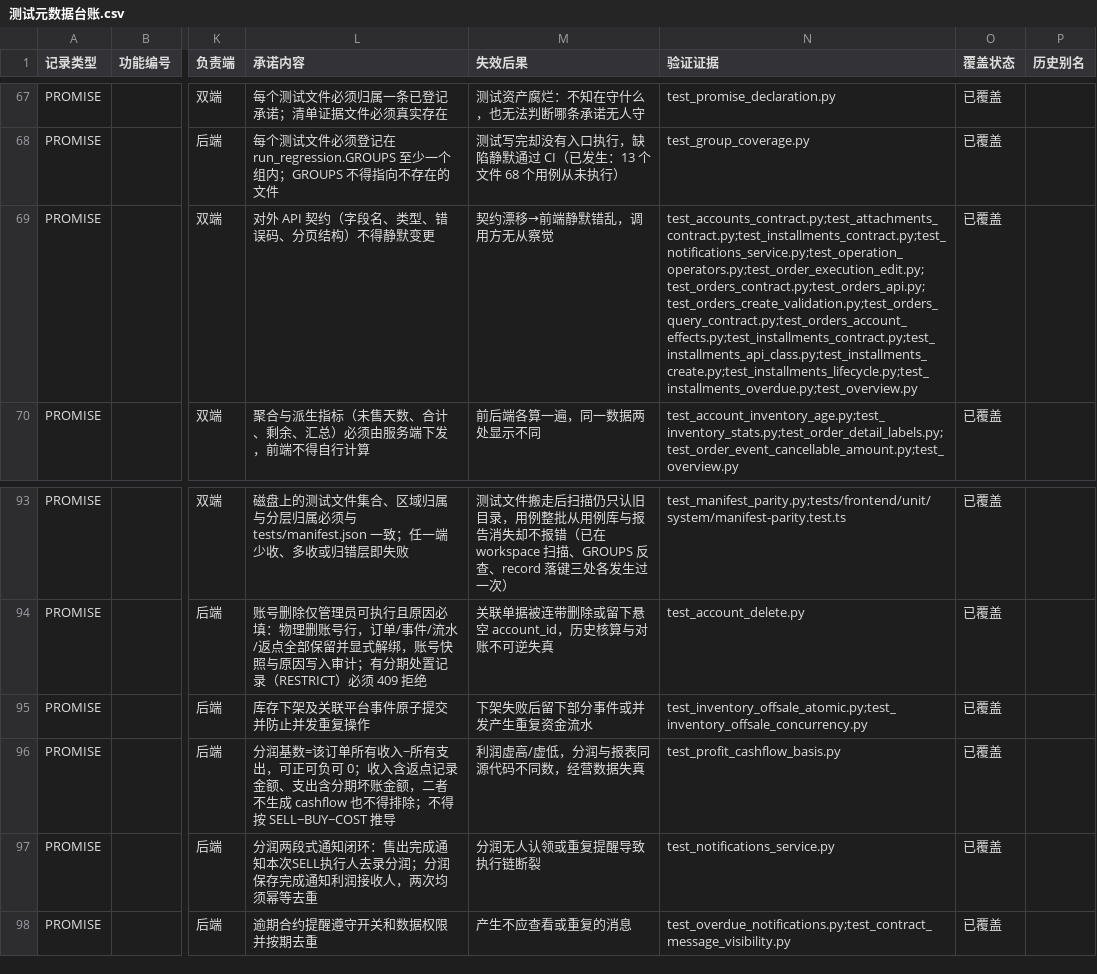
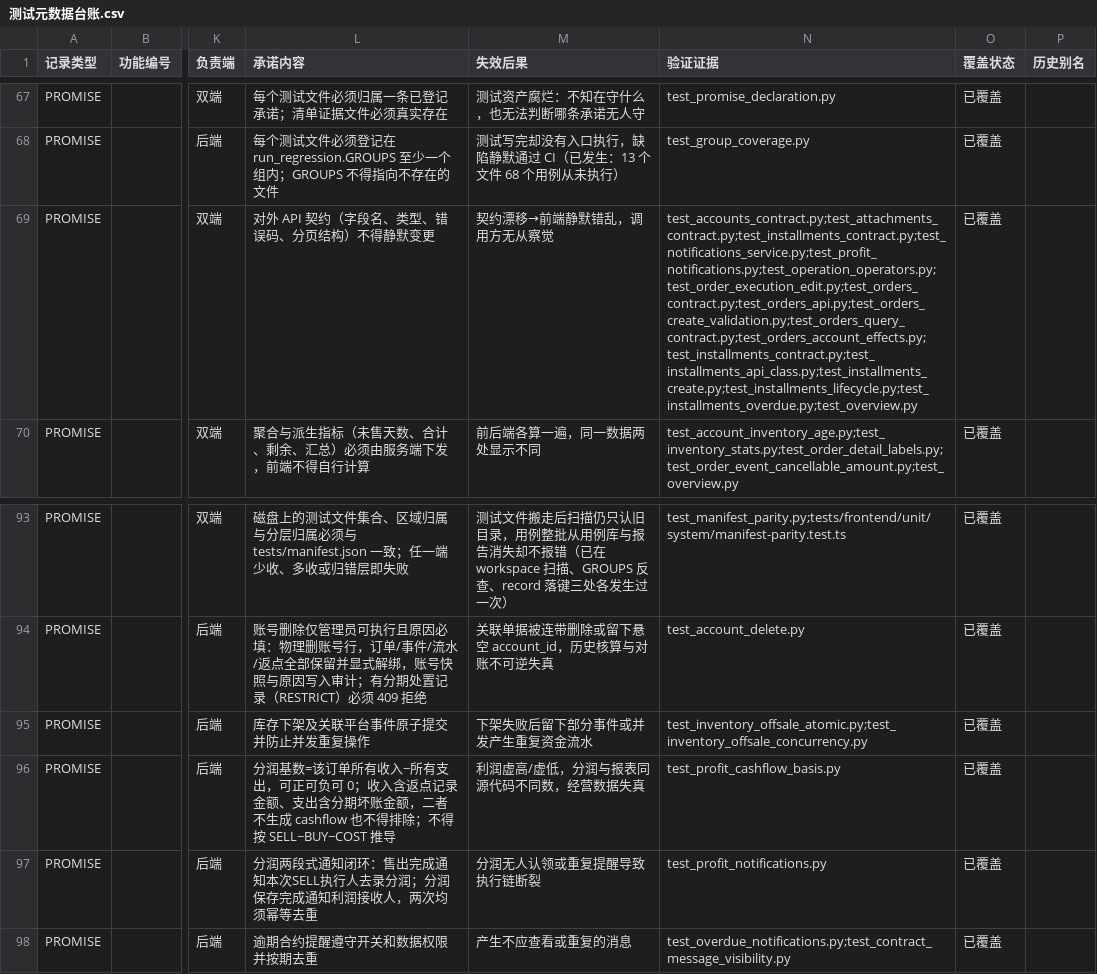
Before and after one commit to heyi2019/hjsd, a CSV file: docs/testing/测试元数据台账.csv, drawn as a sheet; only a part is shown, gaps mark what is left out; the diff names each change by its address in the sheet, - before the commit and + after, or states it on an @@ line.

Commit message:
test: 整理工作台测试并统一回归环境

```diff
--- a/docs/testing/测试元数据台账.csv
+++ b/docs/testing/测试元数据台账.csv
-N69 (验证证据): test_accounts_contract.py;test_attachments_contract.py;test_installments_contract.py;test_notifications_service.py;test_operation_operators.py;test_order_execution_edit.py;test_orders_contract.py;test_orders_api.py;test_orders_create_validation.py;test_orders_query_contract.py;test_orders_account_effects.py;test_installments_contract.py;test_installments_api_class.py;test_installments_create.py;test_installments_lifecycle.py;test_installments_overdue.py;test_overview.py
+N69 (验证证据): test_accounts_contract.py;test_attachments_contract.py;test_installments_contract.py;test_notifications_service.py;test_profit_notifications.py;test_operation_operators.py;test_order_execution_edit.py;test_orders_contract.py;test_orders_api.py;test_orders_create_validation.py;test_orders_query_contract.py;test_orders_account_effects.py;test_installments_contract.py;test_installments_api_class.py;test_installments_create.py;test_installments_lifecycle.py;test_installments_overdue.py;test_overview.py
-N97 (验证证据): test_notifications_service.py
+N97 (验证证据): test_profit_notifications.py
```
Also changed, not shown: 11 other files.
